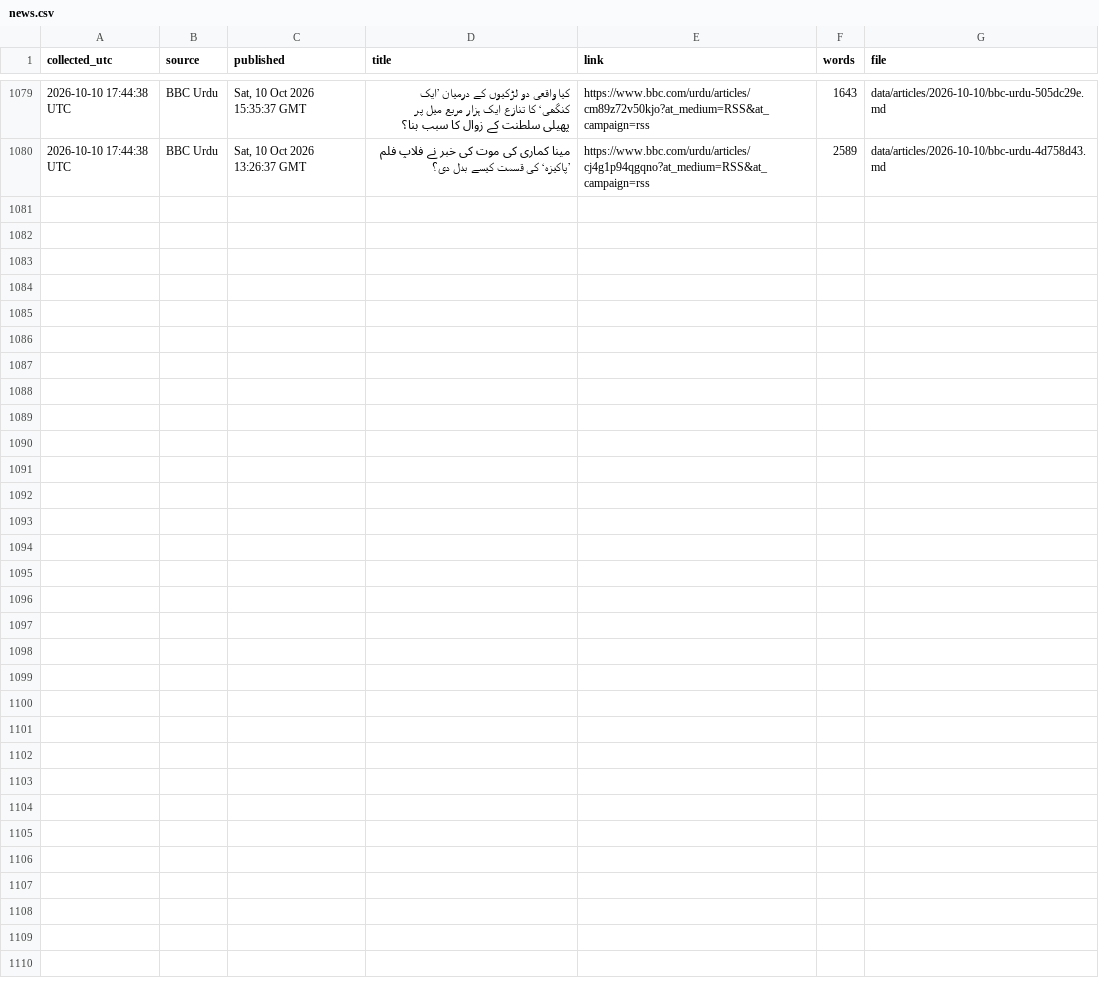
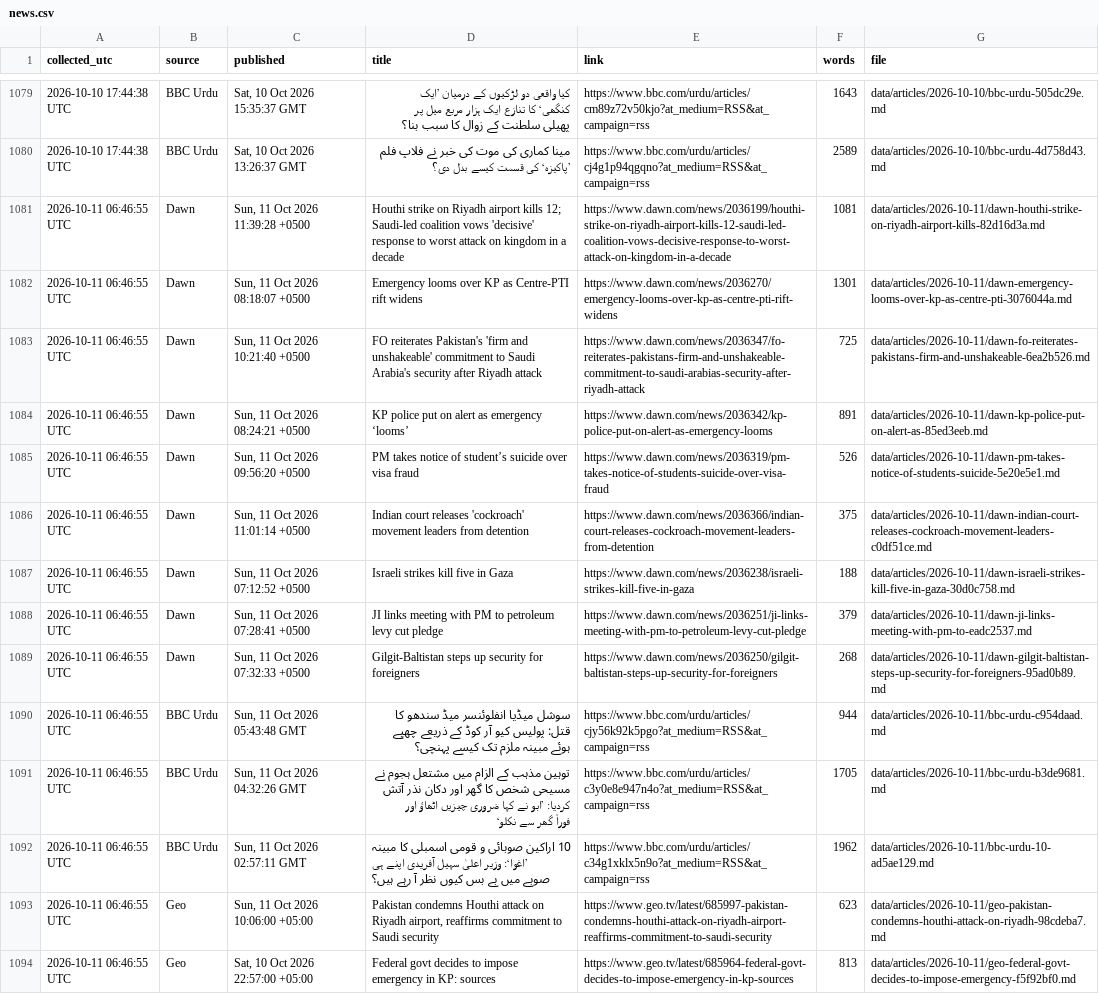
Before and after one commit to galiraza/github-actions-demo, a CSV file: data/news.csv, drawn as a sheet; only a part is shown, gaps mark what is left out; the diff names each change by its address in the sheet, - before the commit and + after, or states it on an @@ line.

```diff
--- a/data/news.csv
+++ b/data/news.csv
+row 1081: 2026-10-11 06:46:55 UTC | Dawn | Sun, 11 Oct 2026 11:39:28 +0500 | Houthi strike on Riyadh airport kills 12; Saudi-led coalition vows 'decisive' response to worst attack on kingdom in a decade | https://www.dawn.com/news/2036199/houthi-strike-on-riyadh-airport-kills-12-saudi-led-coalition-vows-decisive-response-to-worst-attack-on-kingdom-in-a-decade | 1081 | data/articles/2026-10-11/dawn-houthi-strike-on-riyadh-airport-kills-82d16d3a.md
+row 1082: 2026-10-11 06:46:55 UTC | Dawn | Sun, 11 Oct 2026 08:18:07 +0500 | Emergency looms over KP as Centre-PTI rift widens | https://www.dawn.com/news/2036270/emergency-looms-over-kp-as-centre-pti-rift-widens | 1301 | data/articles/2026-10-11/dawn-emergency-looms-over-kp-as-centre-pti-3076044a.md
+row 1083: 2026-10-11 06:46:55 UTC | Dawn | Sun, 11 Oct 2026 10:21:40 +0500 | FO reiterates Pakistan's 'firm and unshakeable' commitment to Saudi Arabia's security after Riyadh attack | https://www.dawn.com/news/2036347/fo-reiterates-pakistans-firm-and-unshakeable-commitment-to-saudi-arabias-security-after-riyadh-attack | 725 | data/articles/2026-10-11/dawn-fo-reiterates-pakistans-firm-and-unshakeable-6ea2b526.md
+row 1084: 2026-10-11 06:46:55 UTC | Dawn | Sun, 11 Oct 2026 08:24:21 +0500 | KP police put on alert as emergency ‘looms’ | https://www.dawn.com/news/2036342/kp-police-put-on-alert-as-emergency-looms | 891 | data/articles/2026-10-11/dawn-kp-police-put-on-alert-as-85ed3eeb.md
+row 1085: 2026-10-11 06:46:55 UTC | Dawn | Sun, 11 Oct 2026 09:56:20 +0500 | PM takes notice of student’s suicide over visa fraud | https://www.dawn.com/news/2036319/pm-takes-notice-of-students-suicide-over-visa-fraud | 526 | data/articles/2026-10-11/dawn-pm-takes-notice-of-students-suicide-5e20e5e1.md
+row 1086: 2026-10-11 06:46:55 UTC | Dawn | Sun, 11 Oct 2026 11:01:14 +0500 | Indian court releases 'cockroach' movement leaders from detention | https://www.dawn.com/news/2036366/indian-court-releases-cockroach-movement-leaders-from-detention | 375 | data/articles/2026-10-11/dawn-indian-court-releases-cockroach-movement-leaders-c0df51ce.md
+row 1087: 2026-10-11 06:46:55 UTC | Dawn | Sun, 11 Oct 2026 07:12:52 +0500 | Israeli strikes kill five in Gaza | https://www.dawn.com/news/2036238/israeli-strikes-kill-five-in-gaza | 188 | data/articles/2026-10-11/dawn-israeli-strikes-kill-five-in-gaza-30d0c758.md
+row 1088: 2026-10-11 06:46:55 UTC | Dawn | Sun, 11 Oct 2026 07:28:41 +0500 | JI links meeting with PM to petroleum levy cut pledge | https://www.dawn.com/news/2036251/ji-links-meeting-with-pm-to-petroleum-levy-cut-pledge | 379 | data/articles/2026-10-11/dawn-ji-links-meeting-with-pm-to-eadc2537.md
+row 1089: 2026-10-11 06:46:55 UTC | Dawn | Sun, 11 Oct 2026 07:32:33 +0500 | Gilgit-Baltistan steps up security for foreigners | https://www.dawn.com/news/2036250/gilgit-baltistan-steps-up-security-for-foreigners | 268 | data/articles/2026-10-11/dawn-gilgit-baltistan-steps-up-security-for-foreigners-95ad0b89.md
+row 1090: 2026-10-11 06:46:55 UTC | BBC Urdu | Sun, 11 Oct 2026 05:43:48 GMT | سوشل میڈیا انفلوئنسر میڈ سندھو کا قتل: پولیس کیو آر کوڈ کے ذریعے چھپے ہوئے مبینہ ملزم تک کیسے پہنچی؟ | https://www.bbc.com/urdu/articles/cjy56k92k5pgo?at_medium=RSS&at_campaign=rss | 944 | data/articles/2026-10-11/bbc-urdu-c954daad.md
+row 1091: 2026-10-11 06:46:55 UTC | BBC Urdu | Sun, 11 Oct 2026 04:32:26 GMT | توہین مذہب کے الزام میں مشتعل ہجوم نے مسیحی شخص کا گھر اور دکان نذر آتش کردیا: ’ابو نے کہا ضروری چیزیں اٹھاؤ اور فوراً گھر سے نکلو‘ | https://www.bbc.com/urdu/articles/c3y0e8e947n4o?at_medium=RSS&at_campaign=rss | 1705 | data/articles/2026-10-11/bbc-urdu-b3de9681.md
+row 1092: 2026-10-11 06:46:55 UTC | BBC Urdu | Sun, 11 Oct 2026 02:57:11 GMT | 10 اراکین صوبائی و قومی اسمبلی کا مبینہ ’اغوا‘: وزیر اعلیٰ سہیل آفریدی اپنے ہی صوبے میں بے بس کیوں نظر آ رہے ہیں؟ | https://www.bbc.com/urdu/articles/c34g1xklx5n9o?at_medium=RSS&at_campaign=rss | 1962 | data/articles/2026-10-11/bbc-urdu-10-ad5ae129.md
+row 1093: 2026-10-11 06:46:55 UTC | Geo | Sun, 11 Oct 2026 10:06:00 +05:00 | Pakistan condemns Houthi attack on Riyadh airport, reaffirms commitment to Saudi security | https://www.geo.tv/latest/685997-pakistan-condemns-houthi-attack-on-riyadh-airport-reaffirms-commitment-to-saudi-security | 623 | data/articles/2026-10-11/geo-pakistan-condemns-houthi-attack-on-riyadh-98cdeba7.md
+row 1094: 2026-10-11 06:46:55 UTC | Geo | Sat, 10 Oct 2026 22:57:00 +05:00 | Federal govt decides to impose emergency in KP: sources | https://www.geo.tv/latest/685964-federal-govt-decides-to-impose-emergency-in-kp-sources | 813 | data/articles/2026-10-11/geo-federal-govt-decides-to-impose-emergency-f5f92bf0.md
```
Also changed, not shown: 15 other files.
